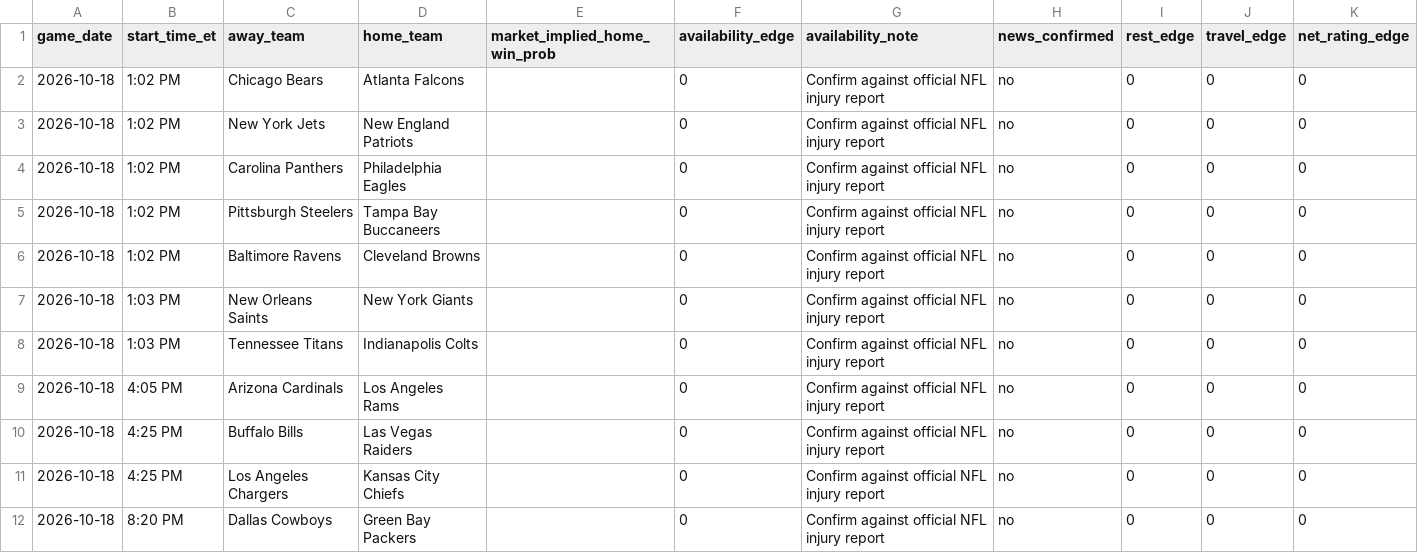
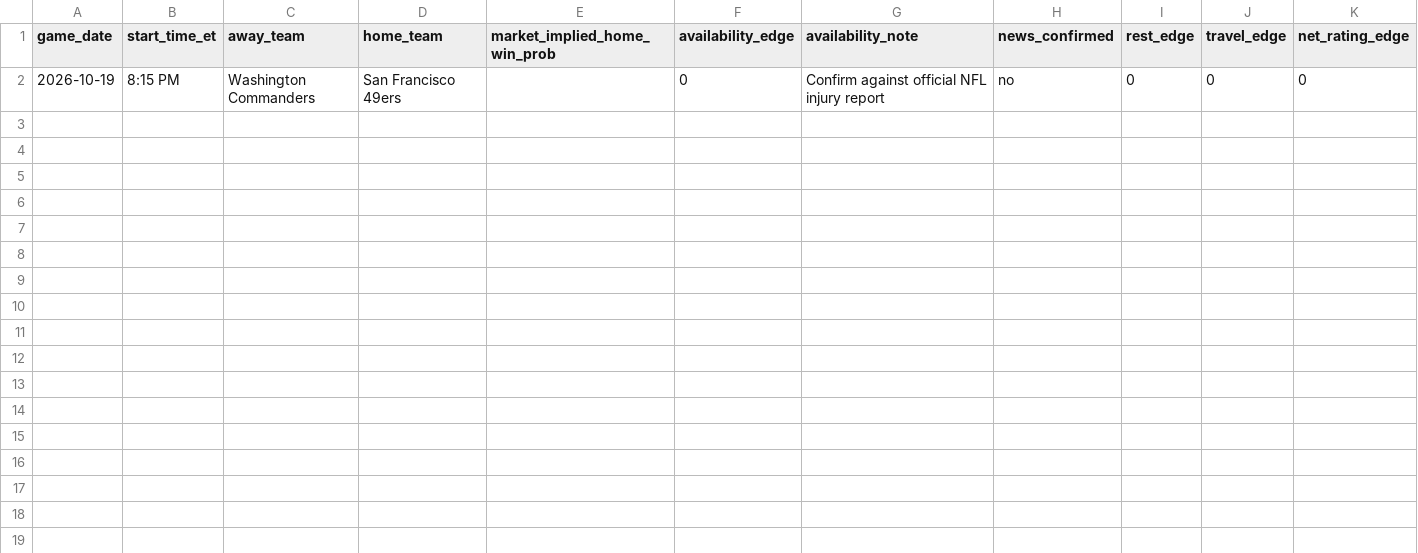
Before and after one commit to TbilKitty/Bets, a CSV file: data/daily_game_inputs.csv, drawn as a sheet.

```diff
--- a/data/daily_game_inputs.csv
+++ b/data/daily_game_inputs.csv
@@ -1,12 +1,2 @@
 game_date,start_time_et,away_team,home_team,market_implied_home_win_prob,availability_edge,availability_note,news_confirmed,rest_edge,travel_edge,net_rating_edge
-2026-10-18,1:02 PM,Chicago Bears,Atlanta Falcons,,0,Confirm against official NFL injury report,no,0,0,0
-2026-10-18,1:02 PM,New York Jets,New England Patriots,,0,Confirm against official NFL injury report,no,0,0,0
-2026-10-18,1:02 PM,Carolina Panthers,Philadelphia Eagles,,0,Confirm against official NFL injury report,no,0,0,0
-2026-10-18,1:02 PM,Pittsburgh Steelers,Tampa Bay Buccaneers,,0,Confirm against official NFL injury report,no,0,0,0
-2026-10-18,1:02 PM,Baltimore Ravens,Cleveland Browns,,0,Confirm against official NFL injury report,no,0,0,0
-2026-10-18,1:03 PM,New Orleans Saints,New York Giants,,0,Confirm against official NFL injury report,no,0,0,0
-2026-10-18,1:03 PM,Tennessee Titans,Indianapolis Colts,,0,Confirm against official NFL injury report,no,0,0,0
-2026-10-18,4:05 PM,Arizona Cardinals,Los Angeles Rams,,0,Confirm against official NFL injury report,no,0,0,0
-2026-10-18,4:25 PM,Buffalo Bills,Las Vegas Raiders,,0,Confirm against official NFL injury report,no,0,0,0
-2026-10-18,4:25 PM,Los Angeles Chargers,Kansas City Chiefs,,0,Confirm against official NFL injury report,no,0,0,0
-2026-10-18,8:20 PM,Dallas Cowboys,Green Bay Packers,,0,Confirm against official NFL injury report,no,0,0,0
+2026-10-19,8:15 PM,Washington Commanders,San Francisco 49ers,,0,Confirm against official NFL injury report,no,0,0,0
```
Also changed, not shown: data/source_log.csv.
